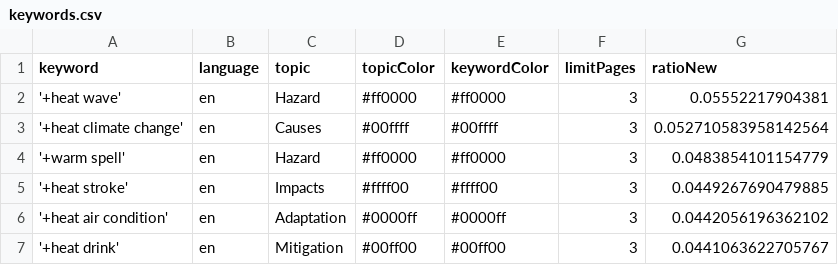
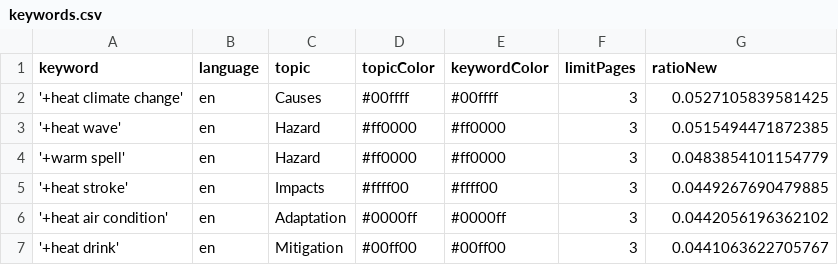
Before and after one commit to magaliekathrin-news/HeatIsComing, a CSV file: keywords.csv, drawn as a sheet.

Commit message:
Commit from GitHub Actions (harvest:0.0)

```diff
--- a/keywords.csv
+++ b/keywords.csv
@@ -1,4 +1,4 @@
 keyword,language,topic,topicColor,keywordColor,limitPages,ratioNew
-'+heat wave',en,Hazard,#ff0000,#ff0000,3,0.05552217904381
-'+heat climate change',en,Causes,#00ffff,#00ffff,3,0.052710583958142564
+'+heat climate change',en,Causes,#00ffff,#00ffff,3,0.0527105839581425
+'+heat wave',en,Hazard,#ff0000,#ff0000,3,0.0515494471872385
 '+warm spell',en,Hazard,#ff0000,#ff0000,3,0.0483854101154779
```
